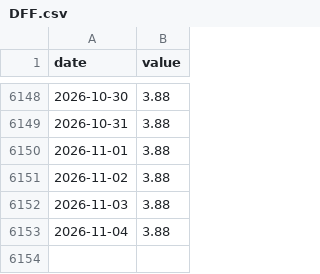
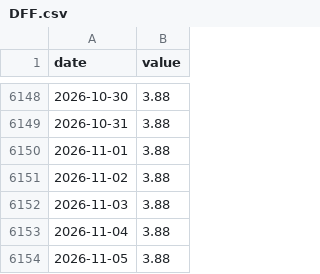
Before and after one commit to Denyskaaa/regime-desk, a CSV file: data/fred/DFF.csv, drawn as a sheet; only a part is shown, gaps mark what is left out; the diff names each change by its address in the sheet, - before the commit and + after, or states it on an @@ line.

```diff
--- a/data/fred/DFF.csv
+++ b/data/fred/DFF.csv
+row 6154: 2026-11-05 | 3.88
```
Also changed, not shown: data/fred/DGS10.csv, data/fred/DGS2.csv, 11 other files.
